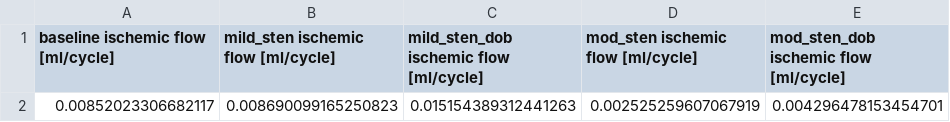
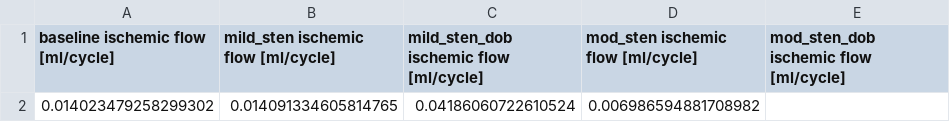
Before and after one commit to YaleCBL/Myocardial-Volume, a CSV file: data/DSEA06_microsphere.csv (was data/DSEA08_microsphere.csv), drawn as a sheet.

```diff
--- a/data/DSEA08_microsphere.csv
+++ b/data/DSEA06_microsphere.csv
@@ -1,2 +1,2 @@
 baseline ischemic flow [ml/cycle],mild_sten ischemic flow [ml/cycle],mild_sten_dob ischemic flow [ml/cycle],mod_sten ischemic flow [ml/cycle],mod_sten_dob ischemic flow [ml/cycle]
-0.00852023306682117,0.008690099165250823,0.015154389312441263,0.002525259607067919,0.004296478153454701
+0.014023479258299302,0.014091334605814765,0.04186060722610524,0.006986594881708982,
```
Also changed, not shown: 35 other files.
